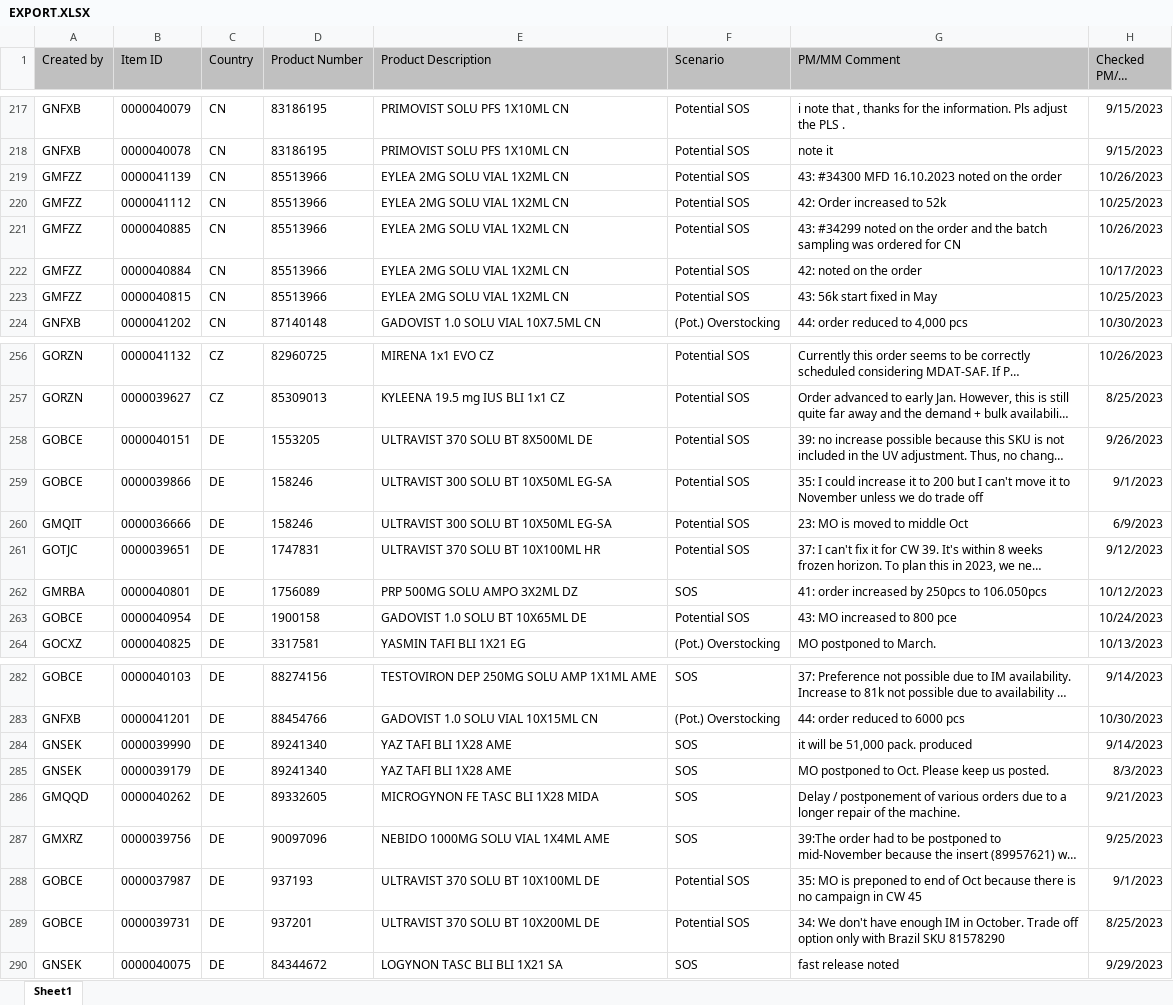
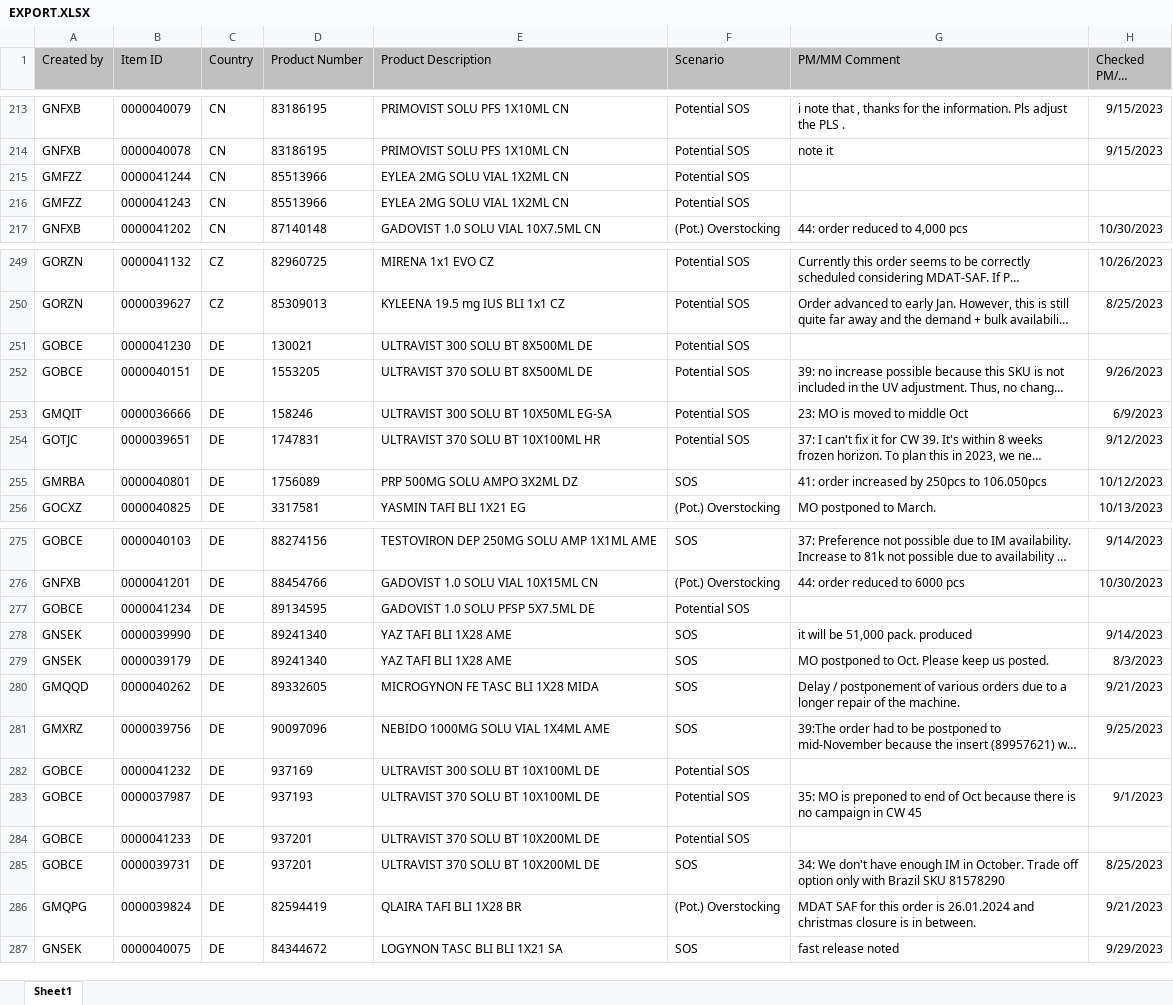
Before and after one commit to janphoenix/rct2, an Excel workbook: EXPORT.XLSX, sheet Sheet1, drawn as a sheet; only a part is shown, gaps mark what is left out; long unchanged cells end in …; values as stored, in another font and other column widths than the file's, no borders; removed rows and columns are numbered as before the commit, all else as after; the diff covers the shown part only; the diff names each change by its address in the sheet, - before the commit and + after, or states it on an @@ line.

Commit message:
rct upload today - john r.

```diff
--- a/EXPORT.XLSX (sheet Sheet1)
+++ b/EXPORT.XLSX (sheet Sheet1)
-B215 (Item ID): 0000041139
+B215 (Item ID): 0000041244
-G215 (PM/MM Comment): 43: #34300 MFD 16.10.2023 noted on the order
+G215 (PM/MM Comment): (empty)
-H215 (Checked PM/MM Date): 10/26/2023
+H215 (Checked PM/MM Date): (empty)
-B216 (Item ID): 0000041112
+B216 (Item ID): 0000041243
-G216 (PM/MM Comment): 42: Order increased to 52k
+G216 (PM/MM Comment): (empty)
-H216 (Checked PM/MM Date): 10/25/2023
+H216 (Checked PM/MM Date): (empty)
-row 221: GMFZZ | 0000040885 | CN | 85513966 | EYLEA 2MG SOLU VIAL 1X2ML CN | Potential SOS | 43: #34299 noted on the order and the batch sampling was ordered for CN | 10/26/2023
-row 222: GMFZZ | 0000040884 | CN | 85513966 | EYLEA 2MG SOLU VIAL 1X2ML CN | Potential SOS | 42: noted on the order | 10/17/2023
-row 223: GMFZZ | 0000040815 | CN | 85513966 | EYLEA 2MG SOLU VIAL 1X2ML CN | Potential SOS | 43: 56k start fixed in May | 10/25/2023
+row 251: GOBCE | 0000041230 | DE | 130021 | ULTRAVIST 300 SOLU BT 8X500ML DE | Potential SOS
-row 259: GOBCE | 0000039866 | DE | 158246 | ULTRAVIST 300 SOLU BT 10X50ML EG-SA | Potential SOS | 35: I could increase it to 200 but I can't move it to November unless we do trade off | 9/1/2023
-row 263: GOBCE | 0000040954 | DE | 1900158 | GADOVIST 1.0 SOLU BT 10X65ML DE | Potential SOS | 43: MO increased to 800 pce | 10/24/2023
+row 277: GOBCE | 0000041234 | DE | 89134595 | GADOVIST 1.0 SOLU PFSP 5X7.5ML DE | Potential SOS
+row 282: GOBCE | 0000041232 | DE | 937169 | ULTRAVIST 300 SOLU BT 10X100ML DE | Potential SOS
+row 284: GOBCE | 0000041233 | DE | 937201 | ULTRAVIST 370 SOLU BT 10X200ML DE | Potential SOS
-F285 (Scenario): Potential SOS
+F285 (Scenario): SOS
+row 286: GMQPG | 0000039824 | DE | 82594419 | QLAIRA TAFI BLI 1X28 BR | (Pot.) Overstocking | MDAT SAF for this order is 26.01.2024 and christmas closure is in between. | 9/21/2023
```
Also changed, not shown: 16 added rows, 14 removed rows and 14 edited cells elsewhere in this sheet.
